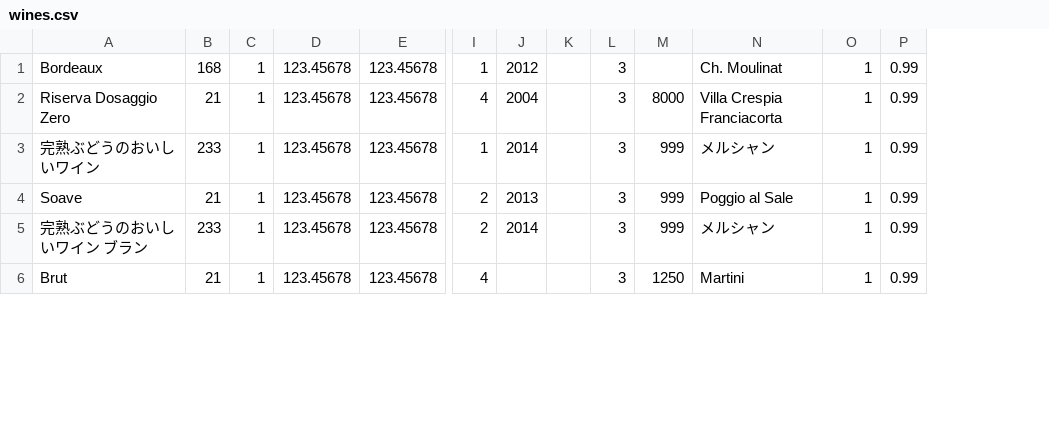
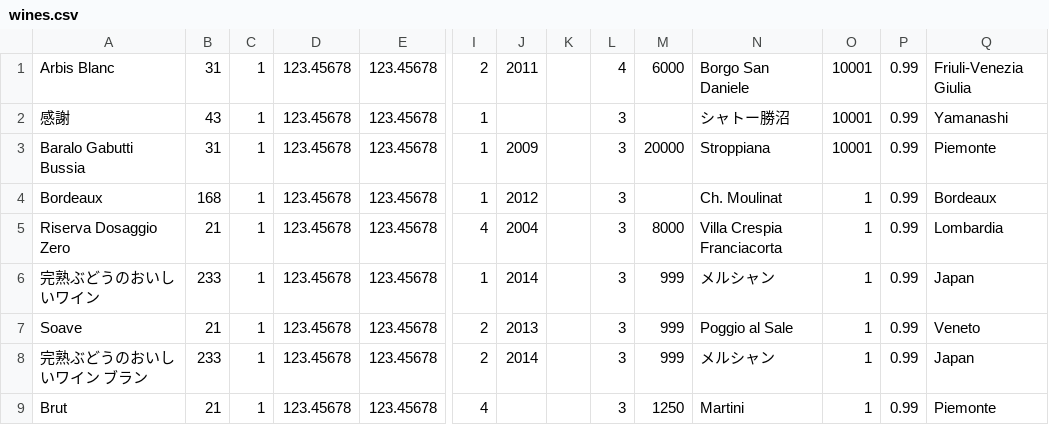
Before and after one commit to Mulyu/winemap, a CSV file: db/seed_csv/wines.csv, drawn as a sheet; only a part is shown, gaps mark what is left out; addresses are those after the commit; rows hold the shown columns only; the diff names each change by its address in the sheet, - before the commit and + after, or states it on an @@ line.

Commit message:
wines.csvの一番後ろの列に、Vinicaから持って来れるinput_regionを追加しました。一部Vinica以外からも入力してあったレコードについてはinput_region列の内容は空白になっています。元々のwines.csvはwines_bak.csvにリネームして残してあります。

```diff
--- a/db/seed_csv/wines.csv
+++ b/db/seed_csv/wines.csv
+column Q, rows 4-9: Bordeaux | Lombardia | Japan | Veneto | Japan | Piemonte
+row 1: Arbis Blanc | 31 | 1 | 123.45678 | 123.45678 | 2 | 2011 |  | 4 | 6000 | Borgo San Daniele | 10001 | 0.99 | Friuli-Venezia Giulia
+row 2: 感謝 | 43 | 1 | 123.45678 | 123.45678 | 1 |  |  | 3 |  | シャトー勝沼 | 10001 | 0.99 | Yamanashi
+row 3: Baralo Gabutti Bussia | 31 | 1 | 123.45678 | 123.45678 | 1 | 2009 |  | 3 | 20000 | Stroppiana | 10001 | 0.99 | Piemonte
```
Also changed, not shown: 1 other file.
